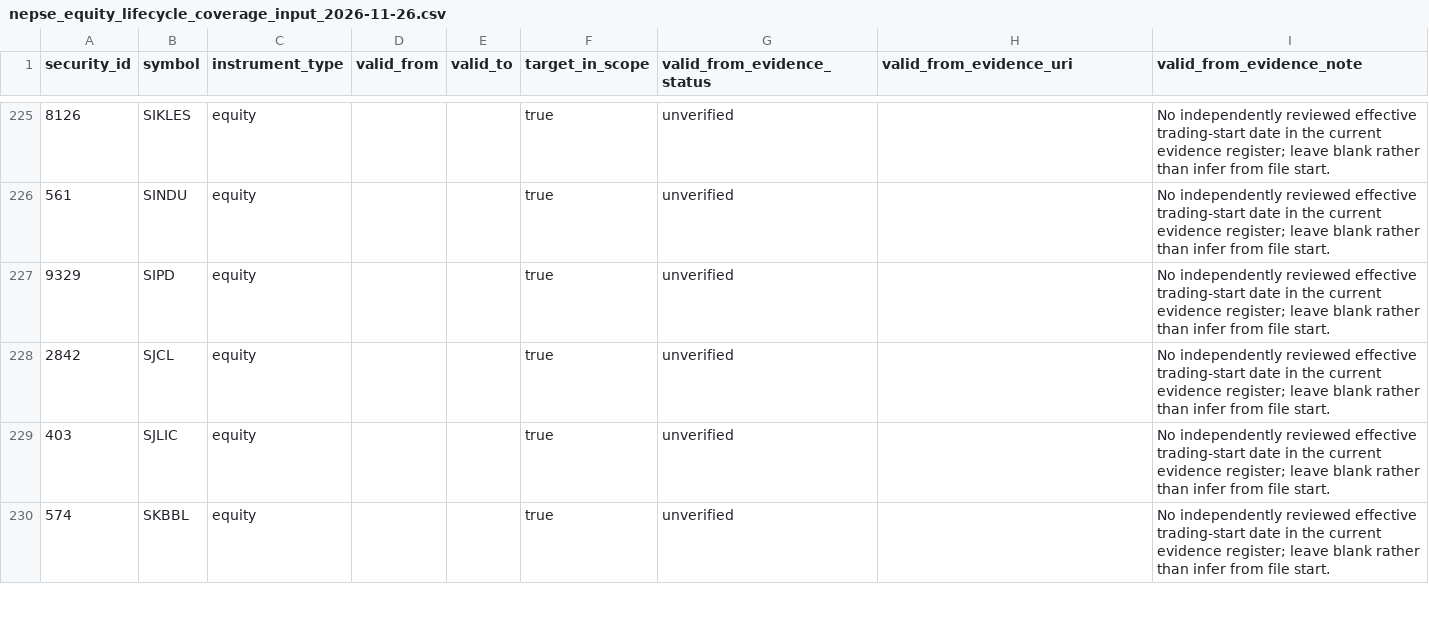
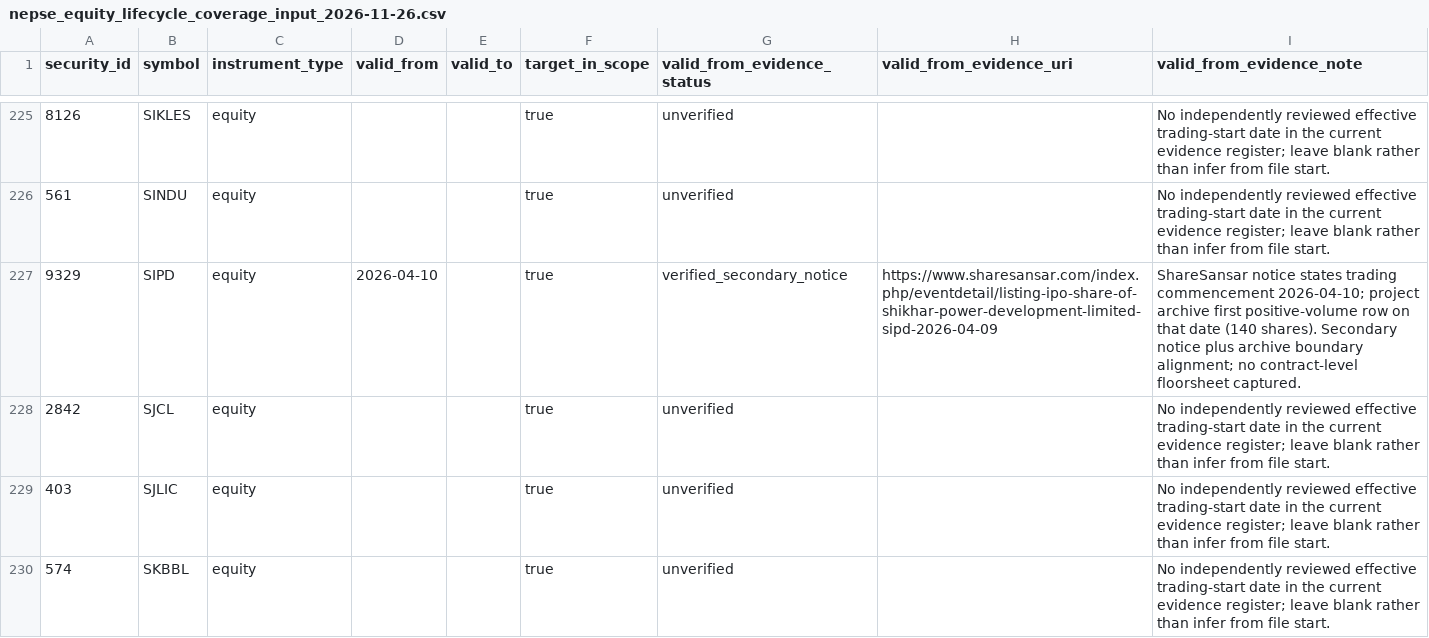
Before and after one commit to jaljala044/nepse-elite-ai-scanner-pro, a CSV file: data/reference/nepse_equity_lifecycle_coverage_input_2026-11-26.csv, drawn as a sheet; only a part is shown, gaps mark what is left out; the diff covers the shown part only.

Commit message:
Add four corroborated mid-2026 lifecycle starts

```diff
--- a/data/reference/nepse_equity_lifecycle_coverage_input_2026-11-26.csv
+++ b/data/reference/nepse_equity_lifecycle_coverage_input_2026-11-26.csv
@@ -226,3 +226,3 @@ security_id,symbol,instrument_type,valid_from,valid_to,target_in_scope,valid_fro
 "561","SINDU","equity","","","true","unverified","","No independently reviewed effective trading-start date in the current evidence register; leave blank rather than infer from file start."
-"9329","SIPD","equity","","","true","unverified","","No independently reviewed effective trading-start date in the current evidence register; leave blank rather than infer from file start."
+"9329","SIPD","equity","2026-04-10","","true","verified_secondary_notice","https://www.sharesansar.com/index.php/eventdetail/listing-ipo-share-of-shikhar-power-development-limited-sipd-2026-04-09","ShareSansar notice states trading commencement 2026-04-10; project archive first positive-volume row on that date (140 shares). Secondary notice plus archive boundary alignment; no contract-level floorsheet captured."
 "2842","SJCL","equity","","","true","unverified","","No independently reviewed effective trading-start date in the current evidence register; leave blank rather than infer from file start."
```
Also changed, not shown: 12 edited cells elsewhere in this file.
